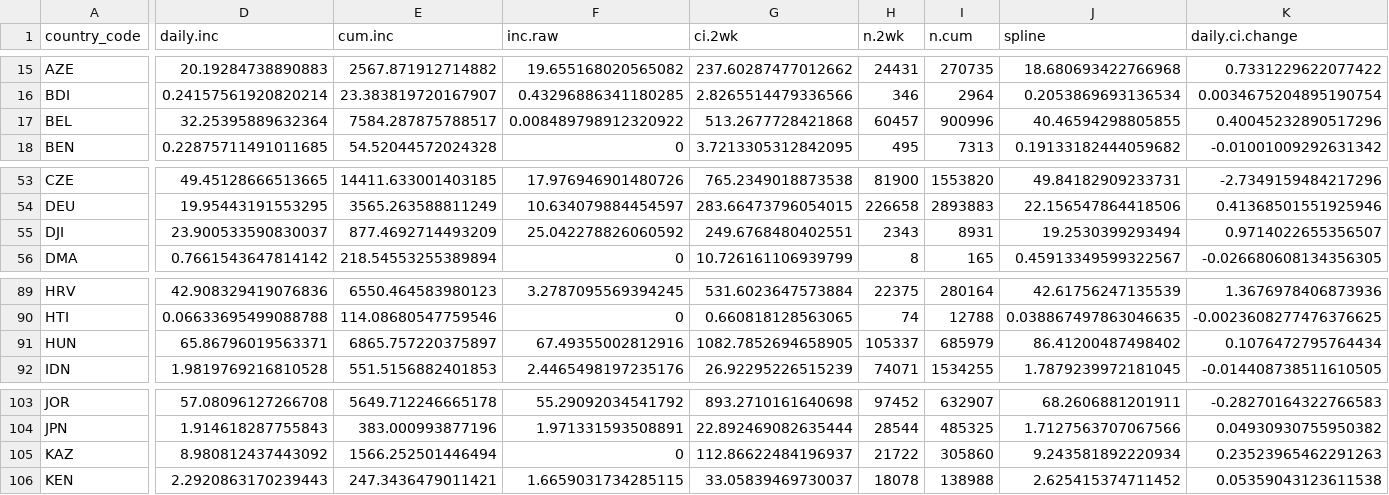
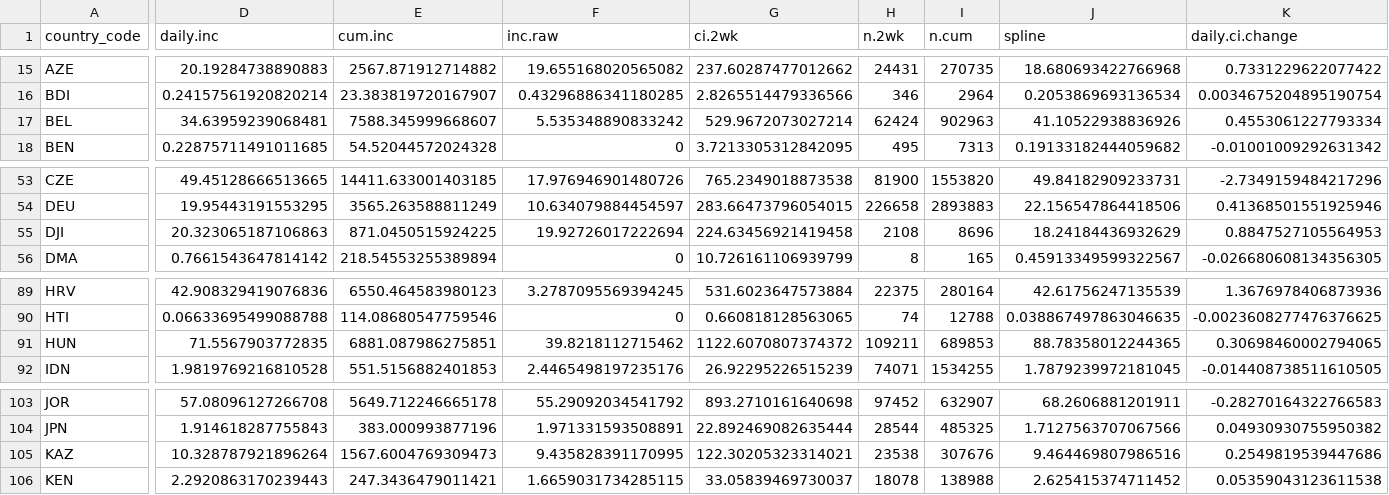
Before and after one commit to CDCgov/ITF_Power_BI, a CSV file: itf_dashboard/output/hotspot_map.csv, drawn as a sheet; only a part is shown, gaps mark what is left out; the diff covers the shown part only; the diff names each change by its address in the sheet, - before the commit and + after, or states it on an @@ line.

```diff
--- a/itf_dashboard/output/hotspot_map.csv
+++ b/itf_dashboard/output/hotspot_map.csv
-D17 (daily.inc): 32.25395889632364
+D17 (daily.inc): 34.63959239068481
-E17 (cum.inc): 7584.287875788517
+E17 (cum.inc): 7588.345999668607
-F17 (inc.raw): 0.008489798912320922
+F17 (inc.raw): 5.535348890833242
-G17 (ci.2wk): 513.2677728421868
+G17 (ci.2wk): 529.9672073027214
-H17 (n.2wk): 60457
+H17 (n.2wk): 62424
-I17 (n.cum): 900996
+I17 (n.cum): 902963
-J17 (spline): 40.46594298805855
+J17 (spline): 41.10522938836926
-K17 (daily.ci.change): 0.40045232890517296
+K17 (daily.ci.change): 0.4553061227793334
-D55 (daily.inc): 23.900533590830037
+D55 (daily.inc): 20.323065187106863
-E55 (cum.inc): 877.4692714493209
+E55 (cum.inc): 871.0450515924225
-F55 (inc.raw): 25.042278826060592
+F55 (inc.raw): 19.92726017222694
-G55 (ci.2wk): 249.6768480402551
+G55 (ci.2wk): 224.63456921419458
-H55 (n.2wk): 2343
+H55 (n.2wk): 2108
-I55 (n.cum): 8931
+I55 (n.cum): 8696
-J55 (spline): 19.2530399293494
+J55 (spline): 18.24184436932629
-K55 (daily.ci.change): 0.9714022655356507
+K55 (daily.ci.change): 0.8847527105564953
-D91 (daily.inc): 65.86796019563371
+D91 (daily.inc): 71.5567903772835
-E91 (cum.inc): 6865.757220375897
+E91 (cum.inc): 6881.087986275851
-F91 (inc.raw): 67.49355002812916
+F91 (inc.raw): 39.8218112715462
-G91 (ci.2wk): 1082.7852694658905
+G91 (ci.2wk): 1122.6070807374372
-H91 (n.2wk): 105337
+H91 (n.2wk): 109211
-I91 (n.cum): 685979
+I91 (n.cum): 689853
-J91 (spline): 86.41200487498402
+J91 (spline): 88.78358012244365
-K91 (daily.ci.change): 0.1076472795764434
+K91 (daily.ci.change): 0.30698460002794065
-D105 (daily.inc): 8.980812437443092
+D105 (daily.inc): 10.328787921896264
-E105 (cum.inc): 1566.252501446494
+E105 (cum.inc): 1567.6004769309473
-F105 (inc.raw): 0
+F105 (inc.raw): 9.435828391170995
-G105 (ci.2wk): 112.86622484196937
+G105 (ci.2wk): 122.30205323314021
-H105 (n.2wk): 21722
+H105 (n.2wk): 23538
-I105 (n.cum): 305860
+I105 (n.cum): 307676
-J105 (spline): 9.243581892220934
+J105 (spline): 9.464469807986516
-K105 (daily.ci.change): 0.23523965462291263
+K105 (daily.ci.change): 0.2549819539447686
```
Also changed, not shown: 82 edited cells elsewhere in this file, itf_dashboard/output/testing_cross.csv, itf_dashboard/output/vaccinations_manufacturers.csv, 2 other files.
